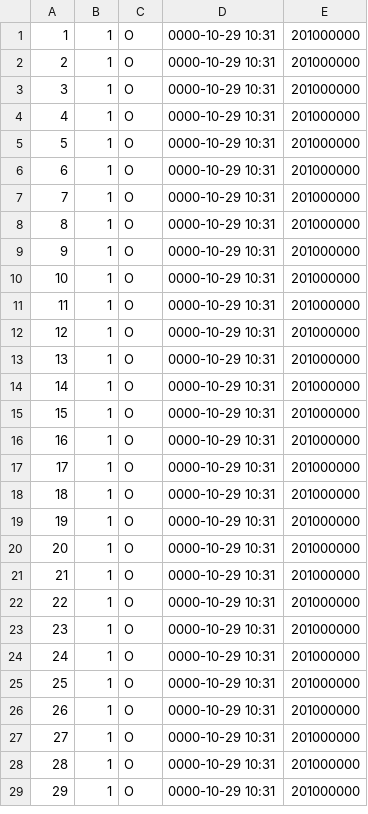
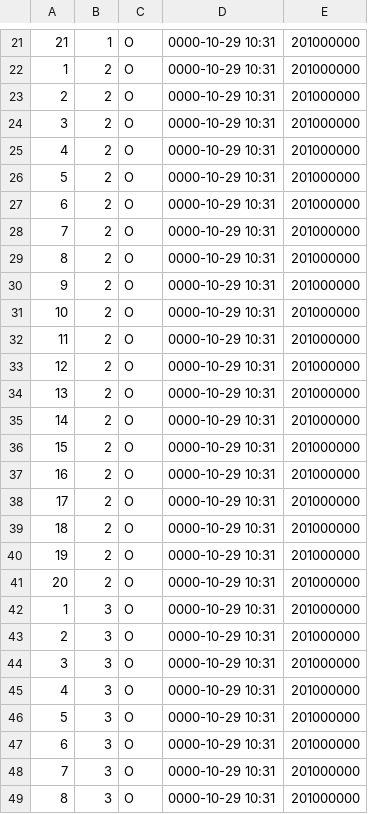
Before and after one commit to ikseong00/-2-B-3, a CSV file: library_seat_data.csv, drawn as a sheet; only a part is shown, gaps mark what is left out; addresses are those after the commit; the diff covers the shown part only; the diff names each change by its address in the sheet, - before the commit and + after, or states it on an @@ line.

```diff
--- a/library_seat_data.csv
+++ b/library_seat_data.csv
@@ column A renumbered between rows 21 and 72 @@
-B22:B41: 1
+B22:B41: 2
-B42:B49: 1
+B42:B49: 3
```
Also changed, not shown: 29 added rows and 25 edited cells elsewhere in this file, library_input_time_data.csv, 3 other files.
